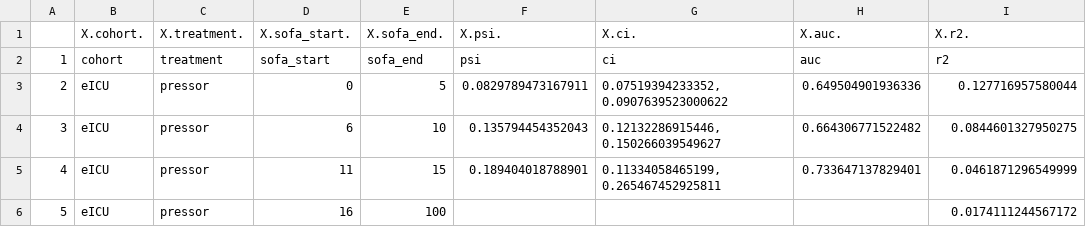
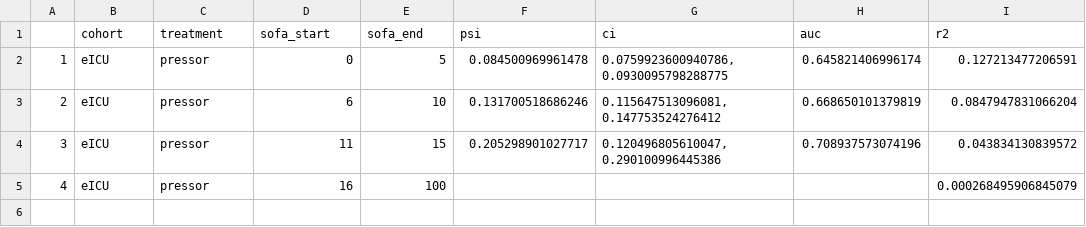
Before and after one commit to joamats/mit-tmle-sepsis, a CSV file: results/eICU/tmle_pressor.csv, drawn as a sheet.

```diff
--- a/results/eICU/tmle_pressor.csv
+++ b/results/eICU/tmle_pressor.csv
@@ -1,6 +1,5 @@
-"","X.cohort.","X.treatment.","X.sofa_start.","X.sofa_end.","X.psi.","X.ci.","X.auc.","X.r2."
-"1","cohort","treatment","sofa_start","sofa_end","psi","ci","auc","r2"
-"2","eICU","pressor","0","5","0.0829789473167911","0.07519394233352, 0.0907639523000622","0.649504901936336","0.127716957580044"
-"3","eICU","pressor","6","10","0.135794454352043","0.12132286915446, 0.150266039549627","0.664306771522482","0.0844601327950275"
-"4","eICU","pressor","11","15","0.189404018788901","0.11334058465199, 0.265467452925811","0.733647137829401","0.0461871296549999"
-"5","eICU","pressor","16","100","","","","0.0174111244567172"
+"","cohort","treatment","sofa_start","sofa_end","psi","ci","auc","r2"
+"1","eICU","pressor",0,5,"0.084500969961478","0.0759923600940786, 0.0930095798288775","0.645821406996174","0.127213477206591"
+"2","eICU","pressor",6,10,"0.131700518686246","0.115647513096081, 0.147753524276412","0.668650101379819","0.0847947831066204"
+"3","eICU","pressor",11,15,"0.205298901027717","0.120496805610047, 0.290100996445386","0.708937573074196","0.043834130839572"
+"4","eICU","pressor",16,100,"","","","0.000268495906845079"
```
Also changed, not shown: results/MIMIC/tmle_pressor_by_sofa.csv, results/MIMIC/tmle_rrt_by_sofa.csv, 15 other files.
